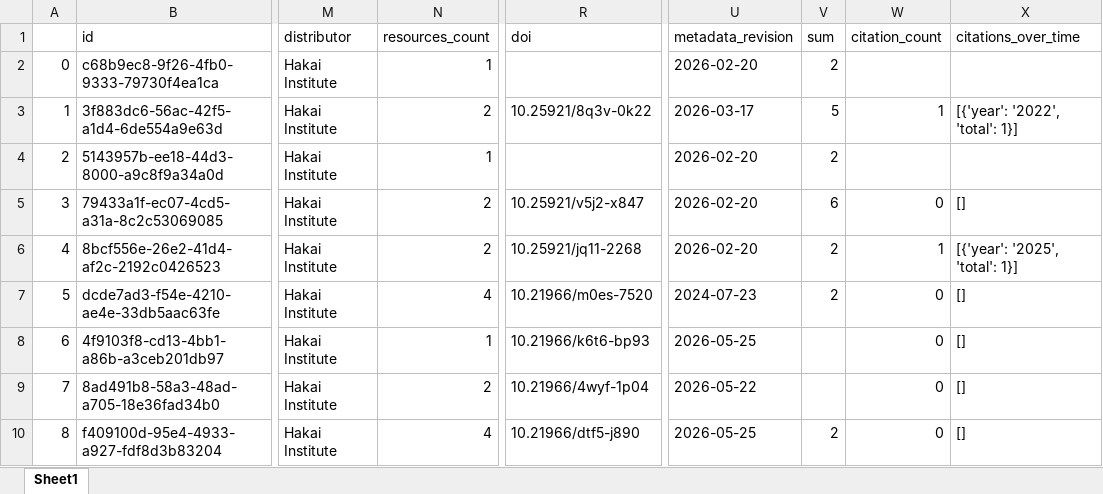
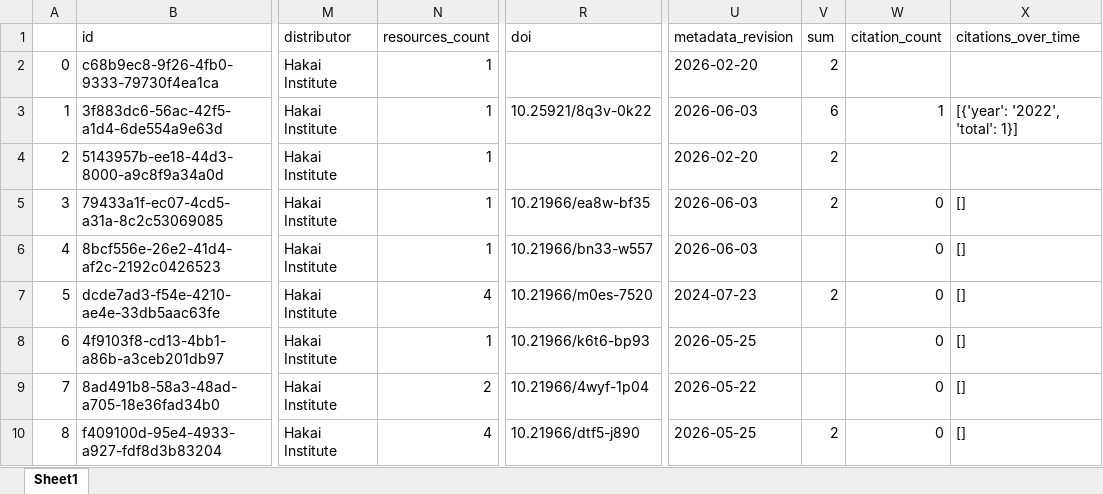
Before and after one commit to HakaiInstitute/hakai-ckan-records-checks, an Excel workbook: docs/catalog_summary.xlsx, sheet Sheet1, drawn as a sheet; only a part is shown, gaps mark what is left out; values as stored, in another font and other column widths than the file's, no borders; the diff covers the shown part only; the diff names each change by its address in the sheet, - before the commit and + after, or states it on an @@ line.

```diff
--- a/docs/catalog_summary.xlsx (sheet Sheet1)
+++ b/docs/catalog_summary.xlsx (sheet Sheet1)
-N3 (resources_count): 2
+N3 (resources_count): 1
-U3 (metadata_revision): 2026-03-17
+U3 (metadata_revision): 2026-06-03
-V3 (sum): 5
+V3 (sum): 6
-N5:N6 (resources_count): 2
+N5:N6 (resources_count): 1
-R5 (doi): 10.25921/v5j2-x847
+R5 (doi): 10.21966/ea8w-bf35
-U5:U6 (metadata_revision): 2026-02-20
+U5:U6 (metadata_revision): 2026-06-03
-V5 (sum): 6
+V5 (sum): 2
-R6 (doi): 10.25921/jq11-2268
+R6 (doi): 10.21966/bn33-w557
-V6 (sum): 2
+V6 (sum): (empty)
-W6 (citation_count): 1
+W6 (citation_count): 0
-X6 (citations_over_time): [{'year': '2025', 'total': 1}]
+X6 (citations_over_time): []
```
Also changed, not shown: 102 edited cells elsewhere in this sheet, docs/issues_list.xlsx, 36 other files.
